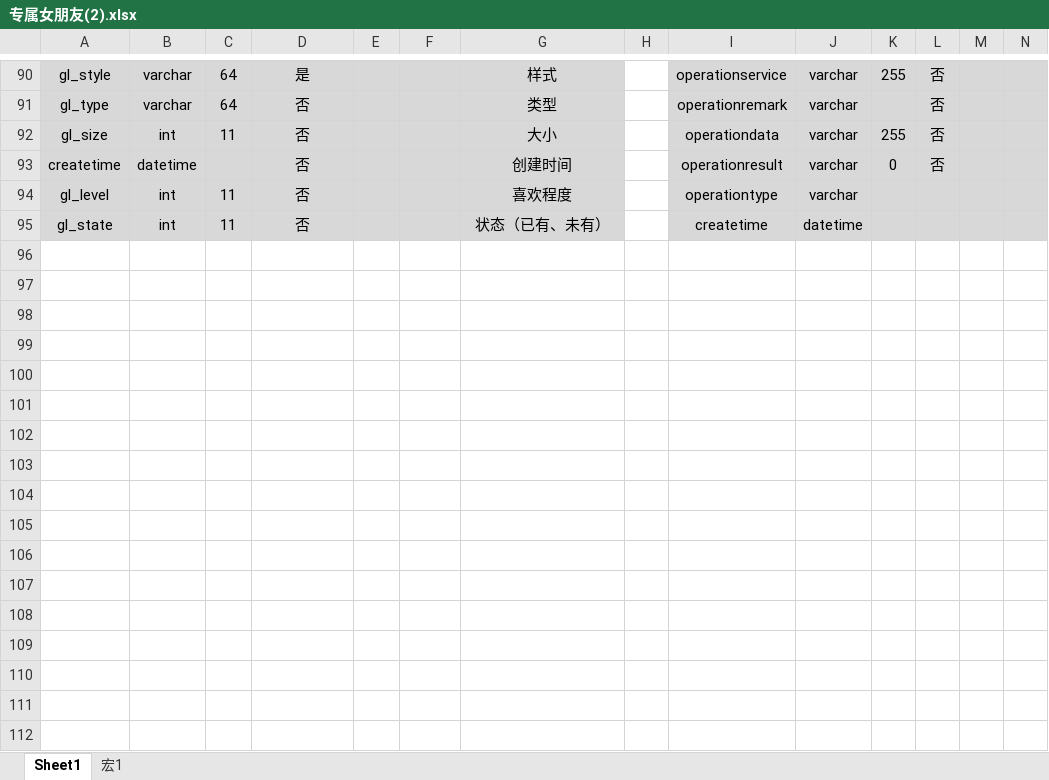
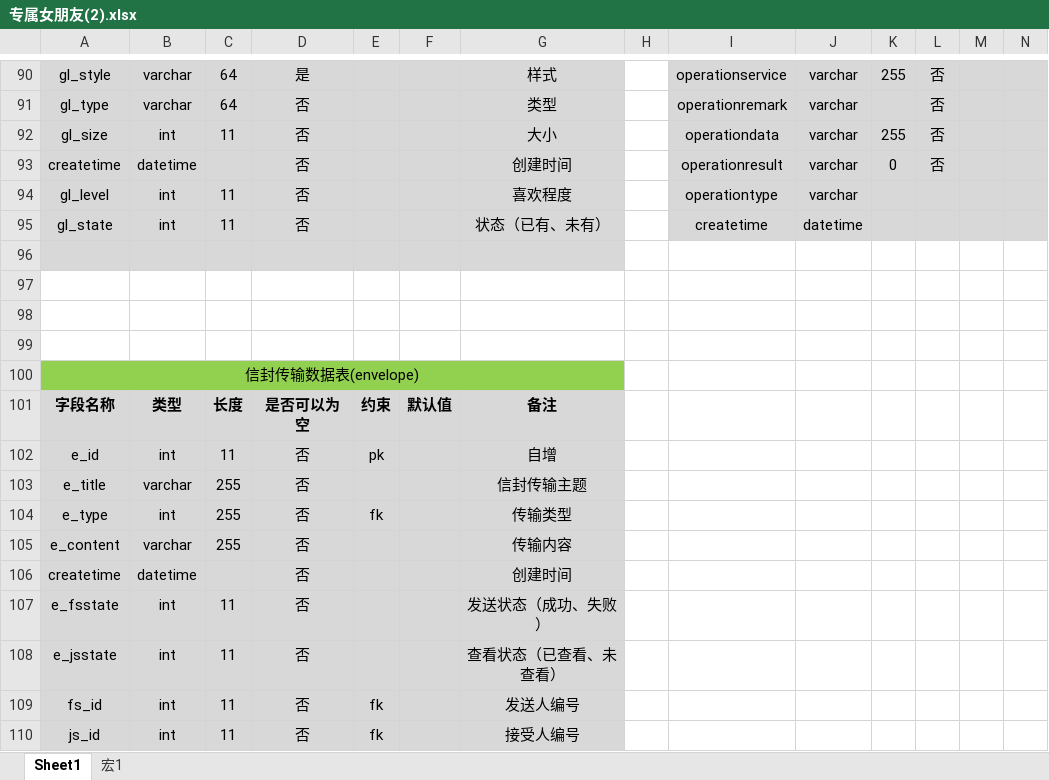
Before and after one commit to 484150040/exclusiveGirlfriend, an Excel workbook: src/main/java/com/cn/file/专属女朋友(2).xlsx, sheet Sheet1, drawn as a sheet; only a part is shown, gaps mark what is left out; values as stored, in another font and other column widths than the file's, no borders; rows hold the shown columns only; the diff names each change by its address in the sheet, - before the commit and + after, or states it on an @@ line.

```diff
--- a/src/main/java/com/cn/file/专属女朋友(2).xlsx (sheet Sheet1)
+++ b/src/main/java/com/cn/file/专属女朋友(2).xlsx (sheet Sheet1)
+row 96: (empty)
+row 97: (empty)
+row 98: (empty)
+row 99: (empty)
+row 100: 信封传输数据表(envelope)
+row 101: 字段名称 | 类型 | 长度 | 是否可以为空 | 约束 | 默认值 | 备注
+row 102: e_id | int | 11 | 否 | pk |  | 自增
+row 103: e_title | varchar | 255 | 否 |  |  | 信封传输主题
+row 104: e_type | int | 255 | 否 | fk |  | 传输类型
+row 105: e_content | varchar | 255 | 否 |  |  | 传输内容
+row 106: createtime | datetime |  | 否 |  |  | 创建时间
+row 107: e_fsstate | int | 11 | 否 |  |  | 发送状态（成功、失败）
+row 108: e_jsstate | int | 11 | 否 |  |  | 查看状态（已查看、未查看）
+row 109: fs_id | int | 11 | 否 | fk |  | 发送人编号
+row 110: js_id | int | 11 | 否 | fk |  | 接受人编号
```
Also changed, not shown: 4 other files.
